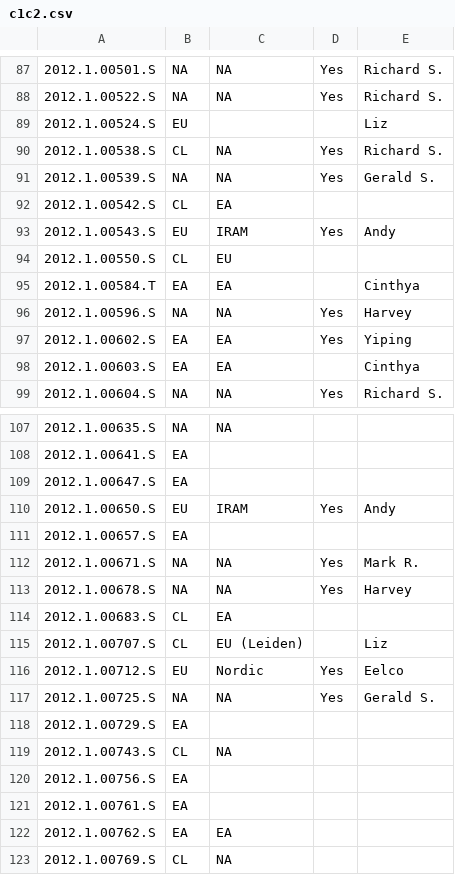
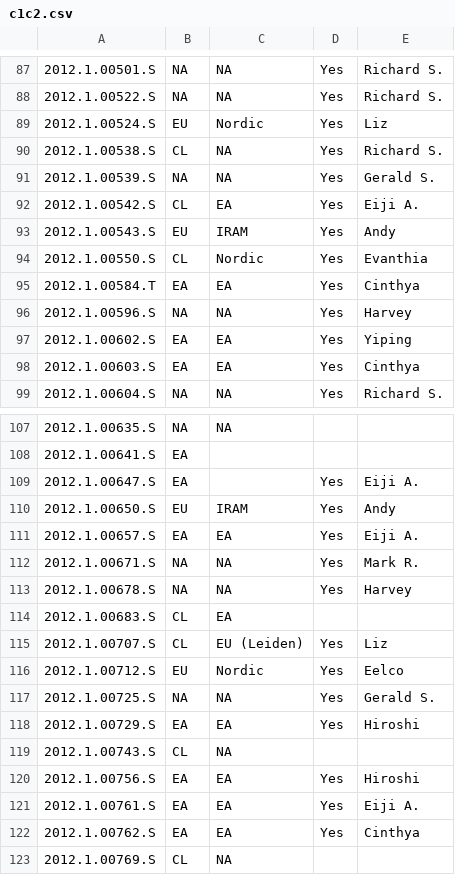
Before and after one commit to itoledoc/gWTO2, a CSV file: conf/c1c2.csv, drawn as a sheet; only a part is shown, gaps mark what is left out; the diff covers the shown part only; the diff names each change by its address in the sheet, - before the commit and + after, or states it on an @@ line.

Commit message:
cleaning

```diff
--- a/conf/c1c2.csv
+++ b/conf/c1c2.csv
-C89: (empty)
+C89: Nordic
-D89: (empty)
+D89: Yes
-D92: (empty)
+D92: Yes
-E92: (empty)
+E92: Eiji A.
-C94: EU
+C94: Nordic
-D94:D95: (empty)
+D94:D95: Yes
-E94: (empty)
+E94: Evanthia
-D98: (empty)
+D98: Yes
-D109: (empty)
+D109: Yes
-E109: (empty)
+E109: Eiji A.
-C111: (empty)
+C111: EA
-D111: (empty)
+D111: Yes
-E111: (empty)
+E111: Eiji A.
-D115: (empty)
+D115: Yes
-C118: (empty)
+C118: EA
-D118: (empty)
+D118: Yes
-E118: (empty)
+E118: Hiroshi
-C120:C121: (empty)
+C120:C121: EA
-D120:D122: (empty)
+D120:D122: Yes
-E120: (empty)
+E120: Hiroshi
-E121: (empty)
+E121: Eiji A.
-E122: (empty)
+E122: Cinthya
```
Also changed, not shown: 40 edited cells elsewhere in this file.
